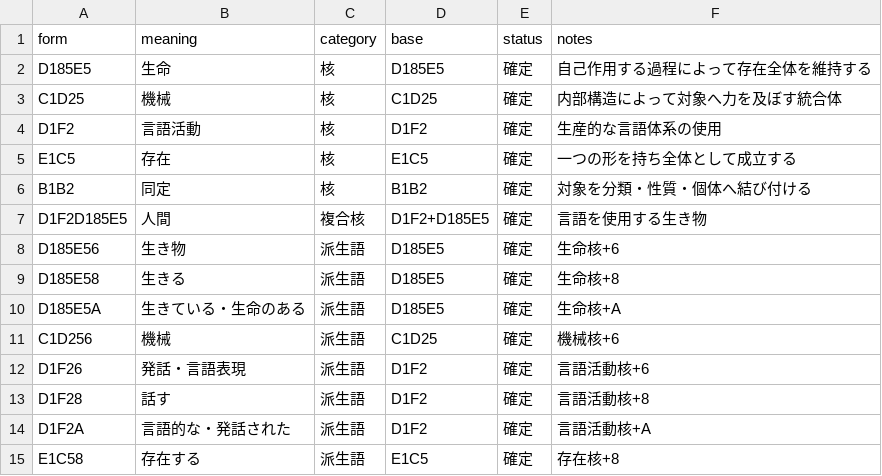
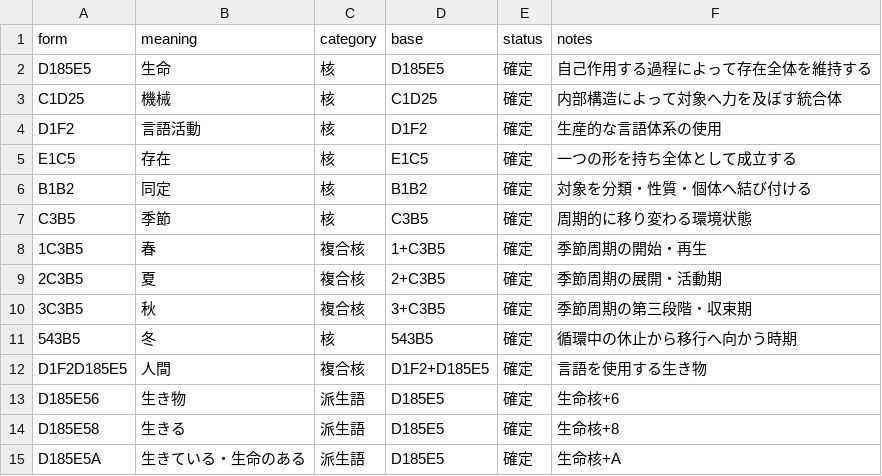
Before and after one commit to tmkttmkt/mylung, a TSV file: words/lexicon.tsv, drawn as a sheet; only a part is shown; the shorter side is filled out with more unchanged rows; the diff covers the shown part only; the diff names each change by its address in the sheet, - before the commit and + after, or states it on an @@ line.

```diff
--- a/words/lexicon.tsv
+++ b/words/lexicon.tsv
+row 7: C3B5 | 季節 | 核 | C3B5 | 確定 | 周期的に移り変わる環境状態
+row 8: 1C3B5 | 春 | 複合核 | 1+C3B5 | 確定 | 季節周期の開始・再生
+row 9: 2C3B5 | 夏 | 複合核 | 2+C3B5 | 確定 | 季節周期の展開・活動期
+row 10: 3C3B5 | 秋 | 複合核 | 3+C3B5 | 確定 | 季節周期の第三段階・収束期
+row 11: 543B5 | 冬 | 核 | 543B5 | 確定 | 循環中の休止から移行へ向かう時期
```
Also changed, not shown: 19 added rows elsewhere in this file, 7 other files.
